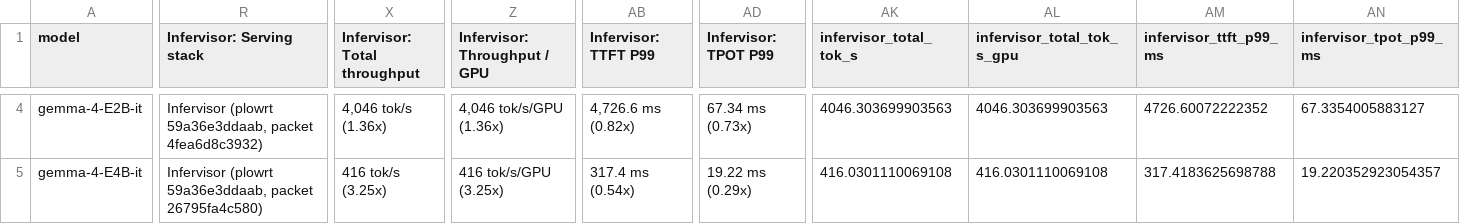
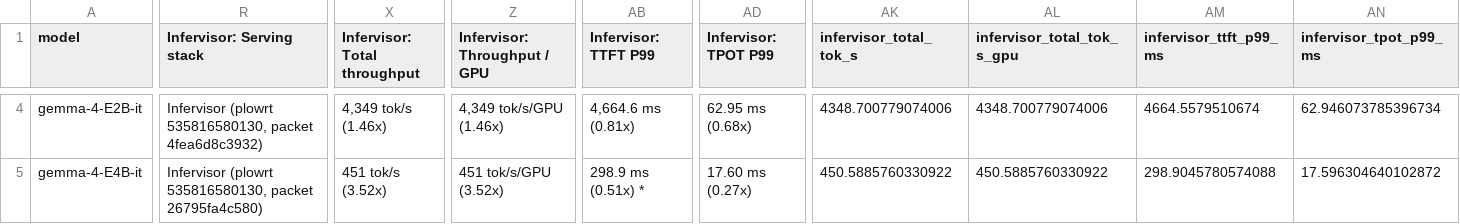
Before and after one commit to infervisor/plow, a CSV file: docs/bringup/results/gemma4-xeon6-bf16-20261006/comparison.csv, drawn as a sheet; only a part is shown, gaps mark what is left out; the diff covers the shown part only; the diff names each change by its address in the sheet, - before the commit and + after, or states it on an @@ line.

```diff
--- a/docs/bringup/results/gemma4-xeon6-bf16-20261006/comparison.csv
+++ b/docs/bringup/results/gemma4-xeon6-bf16-20261006/comparison.csv
-R4 (Infervisor: Serving stack): Infervisor (plowrt 59a36e3ddaab, packet 4fea6d8c3932)
+R4 (Infervisor: Serving stack): Infervisor (plowrt 535816580130, packet 4fea6d8c3932)
-X4 (Infervisor: Total throughput): 4,046 tok/s (1.36x)
+X4 (Infervisor: Total throughput): 4,349 tok/s (1.46x)
-Z4 (Infervisor: Throughput / GPU): 4,046 tok/s/GPU (1.36x)
+Z4 (Infervisor: Throughput / GPU): 4,349 tok/s/GPU (1.46x)
-AB4 (Infervisor: TTFT P99): 4,726.6 ms (0.82x)
+AB4 (Infervisor: TTFT P99): 4,664.6 ms (0.81x)
-AD4 (Infervisor: TPOT P99): 67.34 ms (0.73x)
+AD4 (Infervisor: TPOT P99): 62.95 ms (0.68x)
-AK4 (infervisor_total_tok_s): 4046.303699903563
+AK4 (infervisor_total_tok_s): 4348.700779074006
-AL4 (infervisor_total_tok_s_gpu): 4046.303699903563
+AL4 (infervisor_total_tok_s_gpu): 4348.700779074006
-AM4 (infervisor_ttft_p99_ms): 4726.60072222352
+AM4 (infervisor_ttft_p99_ms): 4664.5579510674
-AN4 (infervisor_tpot_p99_ms): 67.3354005883127
+AN4 (infervisor_tpot_p99_ms): 62.946073785396734
-R5 (Infervisor: Serving stack): Infervisor (plowrt 59a36e3ddaab, packet 26795fa4c580)
+R5 (Infervisor: Serving stack): Infervisor (plowrt 535816580130, packet 26795fa4c580)
-X5 (Infervisor: Total throughput): 416 tok/s (3.25x)
+X5 (Infervisor: Total throughput): 451 tok/s (3.52x)
-Z5 (Infervisor: Throughput / GPU): 416 tok/s/GPU (3.25x)
+Z5 (Infervisor: Throughput / GPU): 451 tok/s/GPU (3.52x)
-AB5 (Infervisor: TTFT P99): 317.4 ms (0.54x)
+AB5 (Infervisor: TTFT P99): 298.9 ms (0.51x) *
-AD5 (Infervisor: TPOT P99): 19.22 ms (0.29x)
+AD5 (Infervisor: TPOT P99): 17.60 ms (0.27x)
-AK5 (infervisor_total_tok_s): 416.0301110069108
+AK5 (infervisor_total_tok_s): 450.5885760330922
-AL5 (infervisor_total_tok_s_gpu): 416.0301110069108
+AL5 (infervisor_total_tok_s_gpu): 450.5885760330922
-AM5 (infervisor_ttft_p99_ms): 317.4183625698788
+AM5 (infervisor_ttft_p99_ms): 298.9045780574088
-AN5 (infervisor_tpot_p99_ms): 19.220352923054357
+AN5 (infervisor_tpot_p99_ms): 17.596304640102872
```
Also changed, not shown: 68 edited cells elsewhere in this file, 4 other files.
